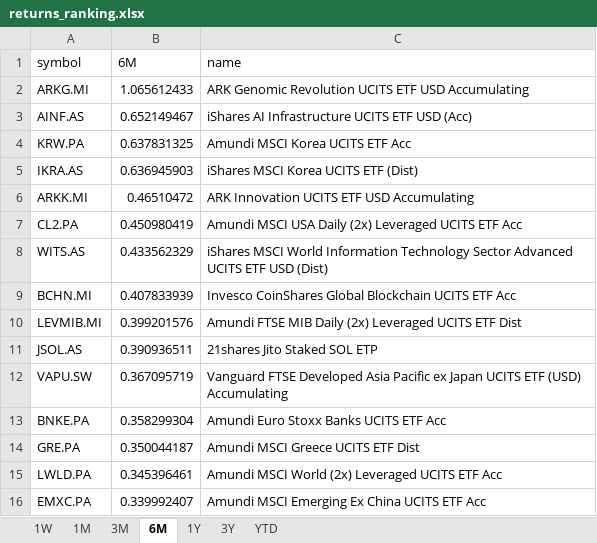
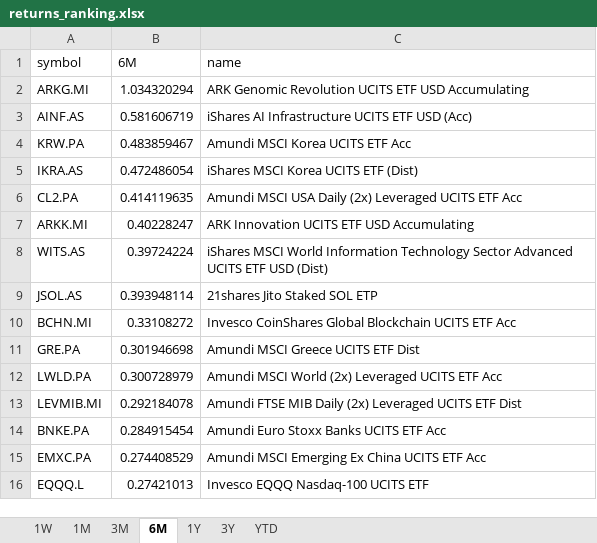
Before and after one commit to laceto/myfinance2, an Excel workbook: data/results/etf/returns_ranking.xlsx, sheet 6M, drawn as a sheet; values as stored, in another font and other column widths than the file's, no borders; removed rows and columns are numbered as before the commit, all else as after; the diff names each change by its address in the sheet, - before the commit and + after, or states it on an @@ line.

```diff
--- a/data/results/etf/returns_ranking.xlsx (sheet 6M)
+++ b/data/results/etf/returns_ranking.xlsx (sheet 6M)
-B2 (6M): 1.065612433
+B2 (6M): 1.034320294
-B3 (6M): 0.652149467
+B3 (6M): 0.581606719
-B4 (6M): 0.637831325
+B4 (6M): 0.483859467
-B5 (6M): 0.636945903
+B5 (6M): 0.472486054
-row 6: ARKK.MI | 0.46510472 | ARK Innovation UCITS ETF USD Accumulating
-B6 (6M): 0.450980419
+B6 (6M): 0.414119635
+row 7: ARKK.MI | 0.40228247 | ARK Innovation UCITS ETF USD Accumulating
-B8 (6M): 0.433562329
+B8 (6M): 0.39724224
-row 9: BCHN.MI | 0.407833939 | Invesco CoinShares Global Blockchain UCITS ETF Acc
-row 10: LEVMIB.MI | 0.399201576 | Amundi FTSE MIB Daily (2x) Leveraged UCITS ETF Dist
-B9 (6M): 0.390936511
+B9 (6M): 0.393948114
-row 12: VAPU.SW | 0.367095719 | Vanguard FTSE Developed Asia Pacific ex Japan UCITS ETF (USD) Accumulating
-row 13: BNKE.PA | 0.358299304 | Amundi Euro Stoxx Banks UCITS ETF Acc
+row 10: BCHN.MI | 0.33108272 | Invesco CoinShares Global Blockchain UCITS ETF Acc
-B11 (6M): 0.350044187
+B11 (6M): 0.301946698
-B12 (6M): 0.345396461
+B12 (6M): 0.300728979
+row 13: LEVMIB.MI | 0.292184078 | Amundi FTSE MIB Daily (2x) Leveraged UCITS ETF Dist
+row 14: BNKE.PA | 0.284915454 | Amundi Euro Stoxx Banks UCITS ETF Acc
-B15 (6M): 0.339992407
+B15 (6M): 0.274408529
+row 16: EQQQ.L | 0.27421013 | Invesco EQQQ Nasdaq-100 UCITS ETF
```
Also changed, not shown: sheet 1W, sheet 1M, sheet 3M, sheet YTD, sheet 1Y, sheet 3Y, 2 other files.
